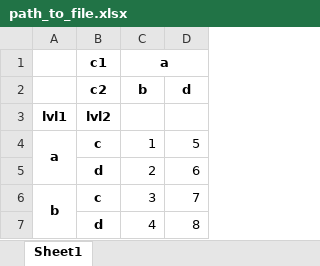
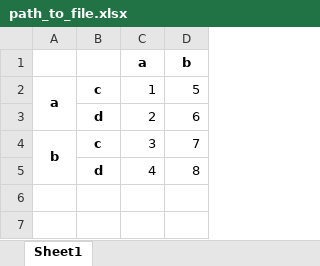
Before and after one commit to ppasam/Pandas105, an Excel workbook: path_to_file.xlsx, sheet Sheet1, drawn as a sheet; values as stored, in another font and other column widths than the file's, no borders; the diff names each change by its address in the sheet, - before the commit and + after, or states it on an @@ line.

```diff
--- a/path_to_file.xlsx (sheet Sheet1)
+++ b/path_to_file.xlsx (sheet Sheet1)
-B1: c1
+B1: (empty)
-C1:D1 merged
-D1: (empty)
+D1: b
-row 2:  | c2 | b | d
-row 3: lvl1 | lvl2
```
Also changed, not shown: 15 other files.
